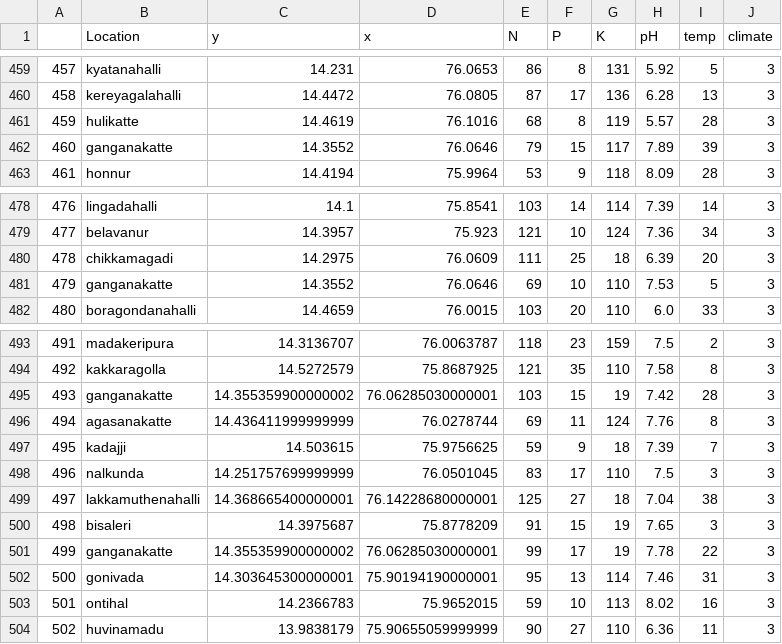
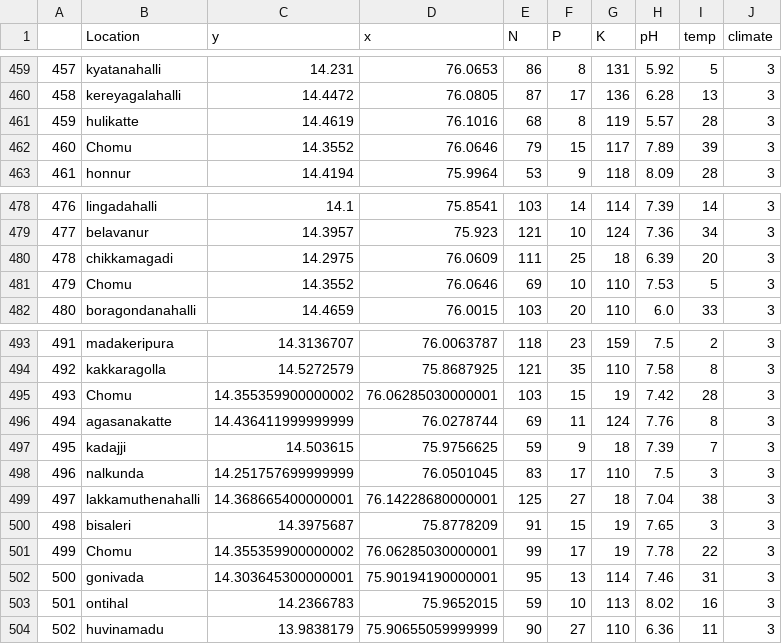
Before and after one commit to harshyadav315/acehack, a CSV file: cities.csv (was Ploted_6001.csv), drawn as a sheet; only a part is shown, gaps mark what is left out; the diff covers the shown part only.

```diff
--- a/Ploted_6001.csv
+++ b/cities.csv
@@ -461,3 +461,3 @@
 459,hulikatte,14.4619,76.1016,68,8,119,5.57,28,3
-460,ganganakatte,14.3552,76.0646,79,15,117,7.89,39,3
+460,Chomu,14.3552,76.0646,79,15,117,7.89,39,3
 461,honnur,14.4194,75.9964,53,9,118,8.09,28,3
@@ -480,3 +480,3 @@
 478,chikkamagadi,14.2975,76.0609,111,25,18,6.39,20,3
-479,ganganakatte,14.3552,76.0646,69,10,110,7.53,5,3
+479,Chomu,14.3552,76.0646,69,10,110,7.53,5,3
 480,boragondanahalli,14.4659,76.0015,103,20,110,6.0,33,3
@@ -494,3 +494,3 @@
 492,kakkaragolla,14.5272579,75.8687925,121,35,110,7.58,8,3
-493,ganganakatte,14.355359900000002,76.06285030000001,103,15,19,7.42,28,3
+493,Chomu,14.355359900000002,76.06285030000001,103,15,19,7.42,28,3
 494,agasanakatte,14.436411999999999,76.0278744,69,11,124,7.76,8,3
@@ -500,3 +500,3 @@
 498,bisaleri,14.3975687,75.8778209,91,15,19,7.65,3,3
-499,ganganakatte,14.355359900000002,76.06285030000001,99,17,19,7.78,22,3
+499,Chomu,14.355359900000002,76.06285030000001,99,17,19,7.78,22,3
 500,gonivada,14.303645300000001,75.90194190000001,95,13,114,7.46,31,3
```
Also changed, not shown: 15 edited cells elsewhere in this file, Crop.csv, 12 other files.
